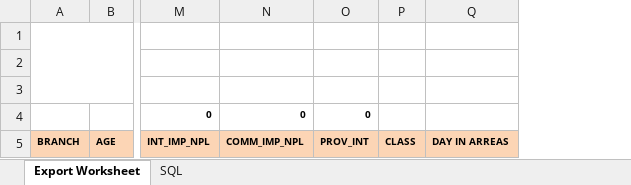
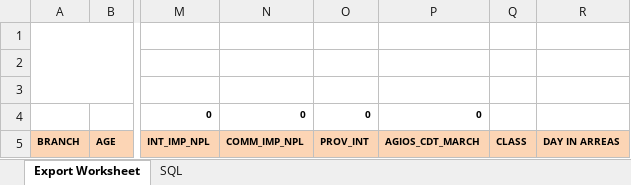
Before and after one commit to higirobruce/dgf_reporting, an Excel workbook: templates/template_loans_ifrs.xlsx, sheet Export Worksheet, drawn as a sheet; only a part is shown, gaps mark what is left out; values as stored, in another font and other column widths than the file's, no borders; the diff names each change by its address in the sheet, - before the commit and + after, or states it on an @@ line.

```diff
--- a/templates/template_loans_ifrs.xlsx (sheet Export Worksheet)
+++ b/templates/template_loans_ifrs.xlsx (sheet Export Worksheet)
+column P, rows 4-5: 0 | AGIOS_CDT_MARCH
```
Also changed, not shown: 3 other files.
